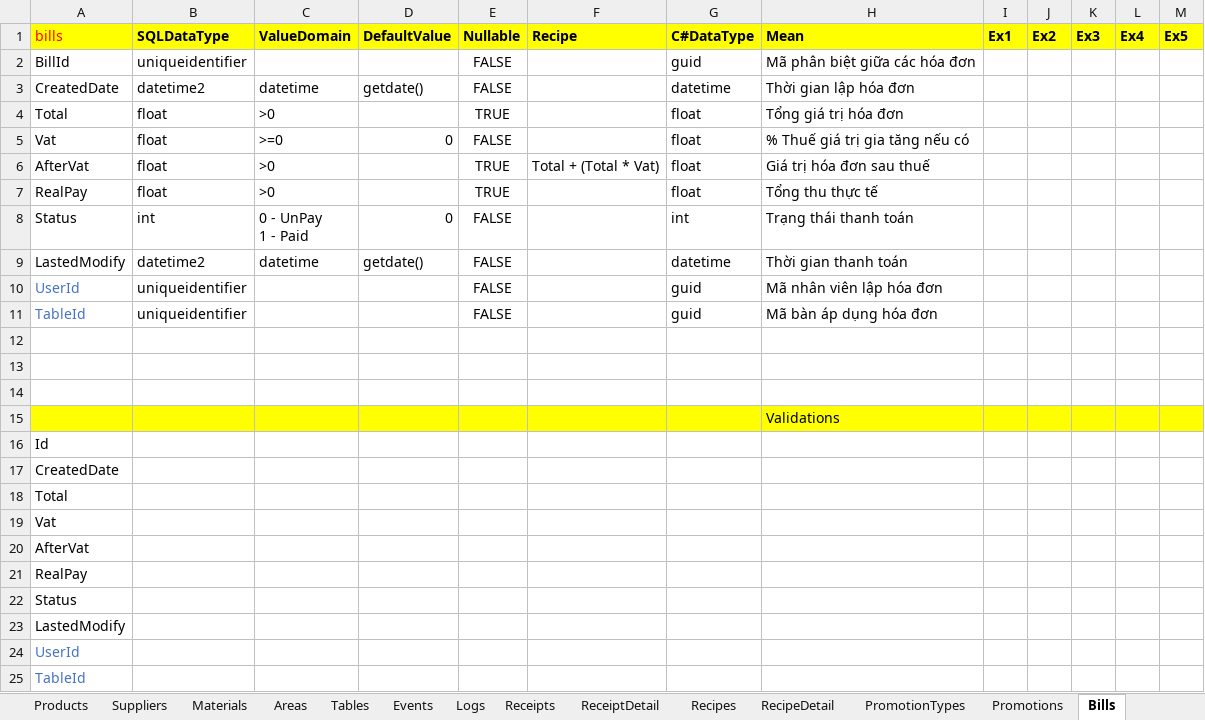
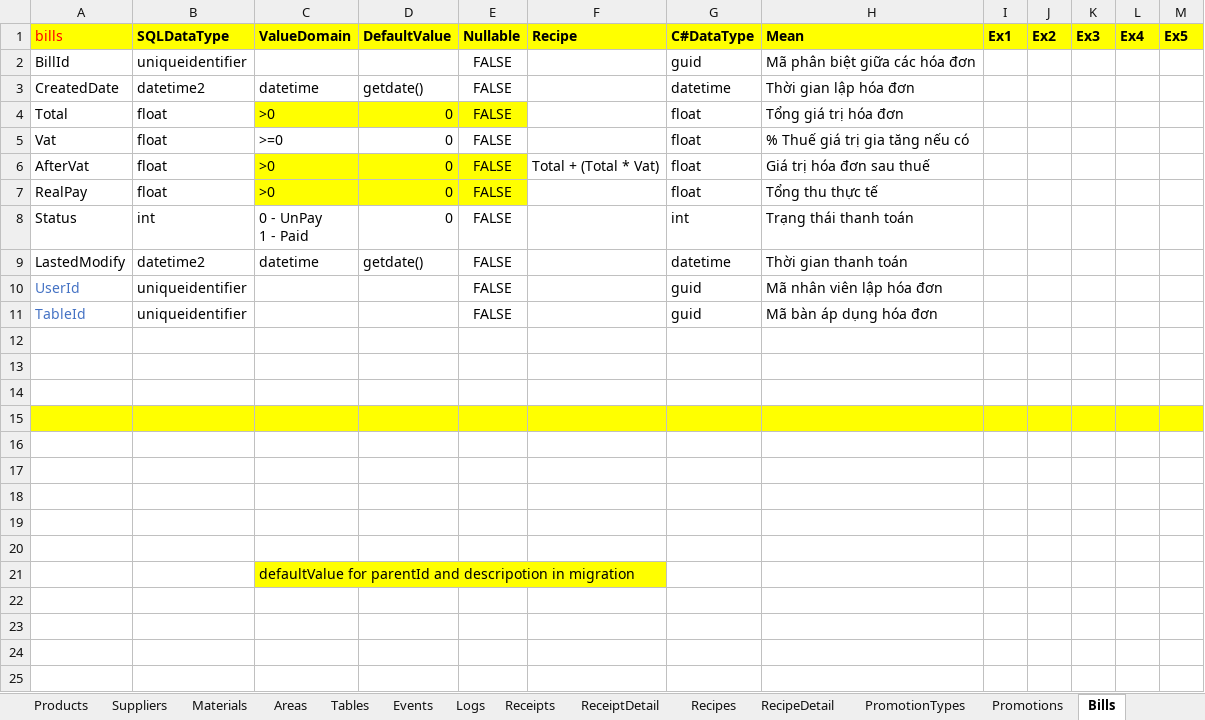
Before and after one commit to zi1611061206/ZiCoffee, an Excel workbook: Documents/DatabaseTemplate.xlsx, sheet Bills, drawn as a sheet; values as stored, in another font and other column widths than the file's, no borders; removed rows and columns are numbered as before the commit, all else as after; the diff names each change by its address in the sheet, - before the commit and + after, or states it on an @@ line.

Commit message:
Completed DTOs, modify doccument (except logObj)

```diff
--- a/Documents/DatabaseTemplate.xlsx (sheet Bills)
+++ b/Documents/DatabaseTemplate.xlsx (sheet Bills)
-C4:E4 fill: none
+C4:E4 fill: #FFFF00
-D4 (DefaultValue): (empty)
+D4 (DefaultValue): 0
-E4 (Nullable): TRUE
+E4 (Nullable): FALSE
-C6:E7 fill: none
+C6:E7 fill: #FFFF00
-D6:D7 (DefaultValue): (empty)
+D6:D7 (DefaultValue): 0
-E6:E7 (Nullable): TRUE
+E6:E7 (Nullable): FALSE
-H15 (Mean): Validations
+H15 (Mean): (empty)
-A16 (bills): Id
+A16 (bills): (empty)
-A17 (bills): CreatedDate
+A17 (bills): (empty)
-A18 (bills): Total
+A18 (bills): (empty)
-A19 (bills): Vat
+A19 (bills): (empty)
-A20 (bills): AfterVat
+A20 (bills): (empty)
-row 21: RealPay
-row 22: Status
-row 23: LastedModify
-row 24: UserId
-row 25: TableId
+row 21:  |  | defaultValue for parentId and descripotion in migration
```
Also changed, not shown: sheet All, sheet Promotions, sheet Logs, sheet Products, sheet Categories, sheet Materials, 12 more sheets, 21 other files.
